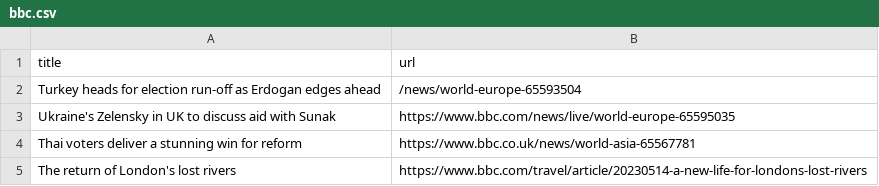
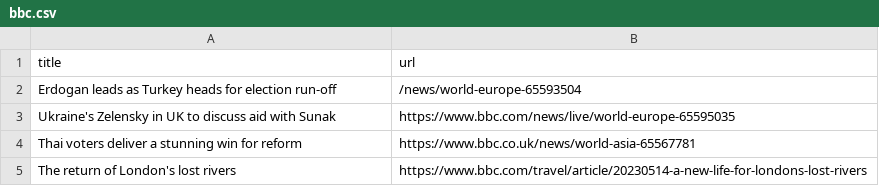
Before and after one commit to vlsachdev/automatic-scraper-bbc, a CSV file: bbc.csv, drawn as a sheet; only a part is shown.

```diff
--- a/bbc.csv
+++ b/bbc.csv
@@ -1,3 +1,3 @@
 title,url
-Turkey heads for election run-off as Erdogan edges ahead,/news/world-europe-65593504
+Erdogan leads as Turkey heads for election run-off,/news/world-europe-65593504
 Ukraine's Zelensky in UK to discuss aid with Sunak,https://www.bbc.com/news/live/world-europe-65595035
```
